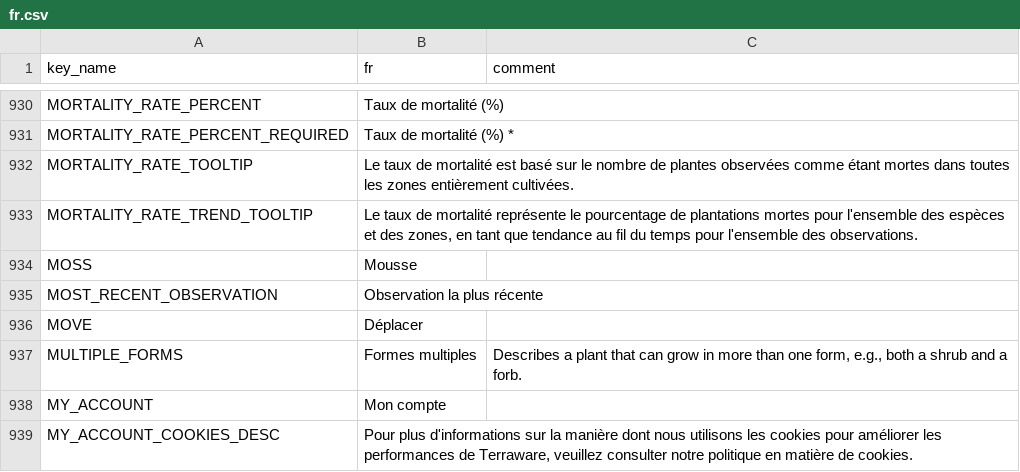
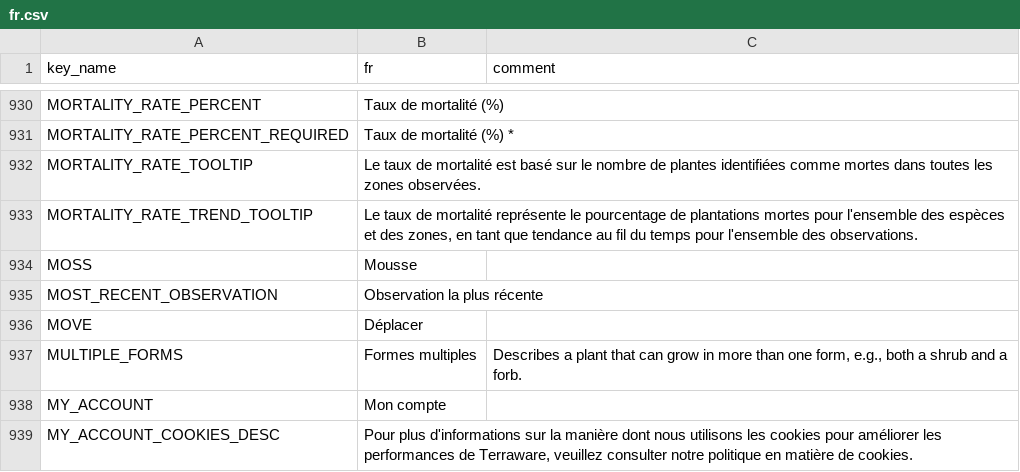
Before and after one commit to terraware/terraware-web, a CSV file: src/strings/csv/fr.csv, drawn as a sheet; only a part is shown, gaps mark what is left out.

```diff
--- a/src/strings/csv/fr.csv
+++ b/src/strings/csv/fr.csv
@@ -932,3 +932,3 @@ MORTALITY_RATE_PERCENT,Taux de mortalité (%),
 MORTALITY_RATE_PERCENT_REQUIRED,Taux de mortalité (%) *,
-MORTALITY_RATE_TOOLTIP,Le taux de mortalité est basé sur le nombre de plantes observées comme étant mortes dans toutes les zones entièrement cultivées.,
+MORTALITY_RATE_TOOLTIP,Le taux de mortalité est basé sur le nombre de plantes identifiées comme mortes dans toutes les zones observées.,
 MORTALITY_RATE_TREND_TOOLTIP,"Le taux de mortalité représente le pourcentage de plantations mortes pour l'ensemble des espèces et des zones, en tant que tendance au fil du temps pour l'ensemble des observations.",
```
Also changed, not shown: src/strings/csv/en.csv, src/strings/csv/es.csv.
